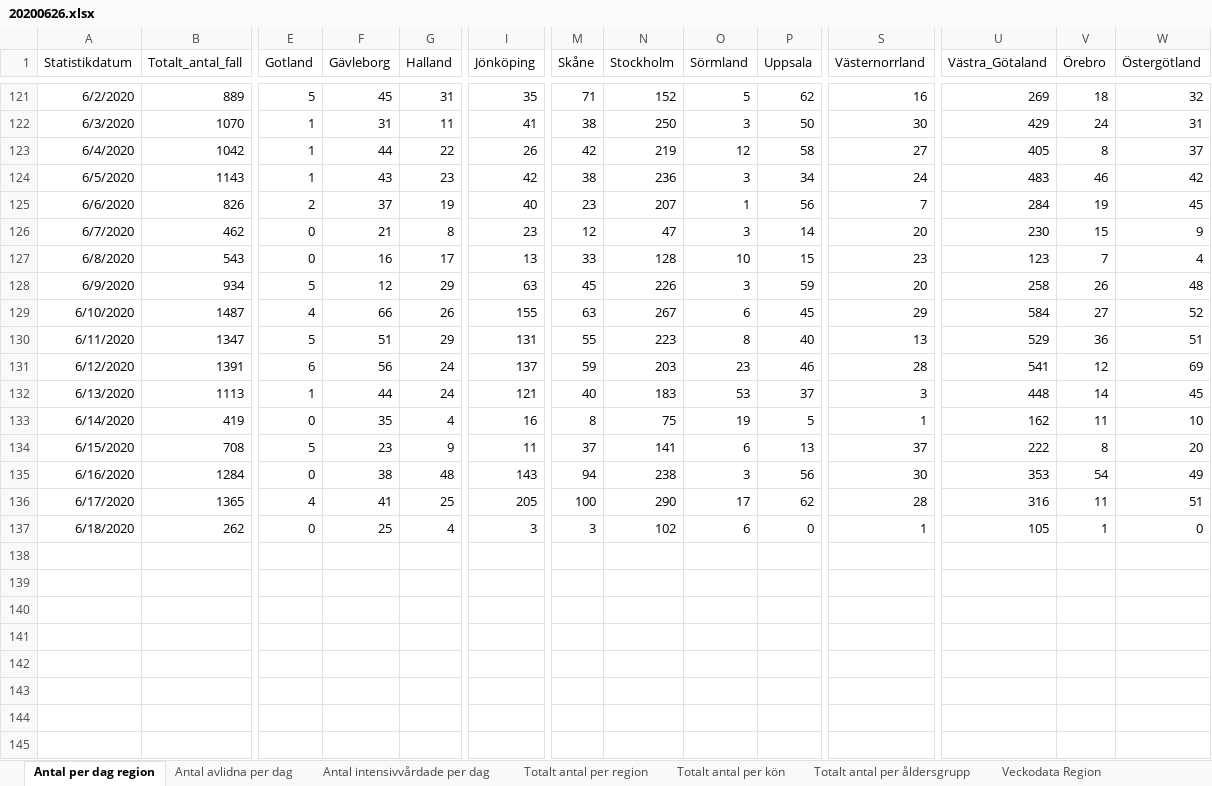
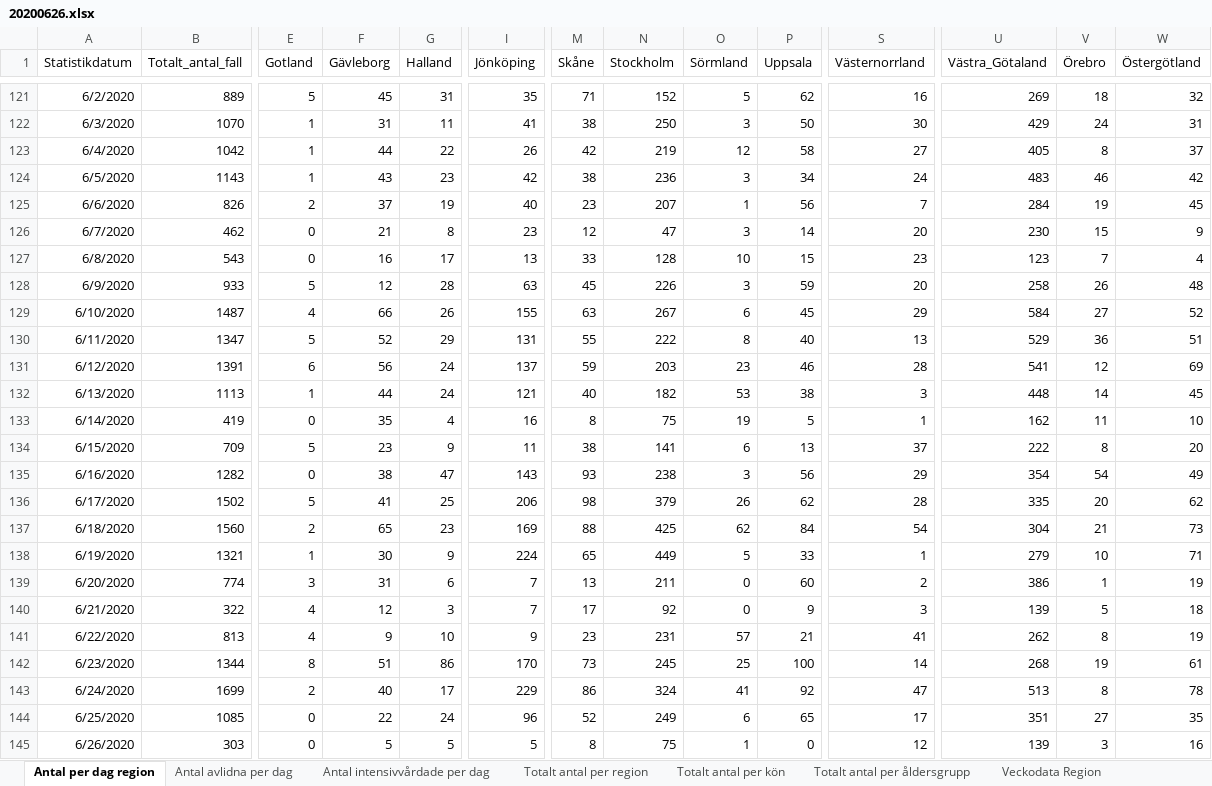
Before and after one commit to magnus08/fhmgraph, an Excel workbook: data/20200626.xlsx, sheet Antal per dag region, drawn as a sheet; only a part is shown, gaps mark what is left out; values as stored, in another font and other column widths than the file's, no borders; removed rows and columns are numbered as before the commit, all else as after; rows hold the shown columns only; the diff covers the shown part only; the diff names each change by its address in the sheet, - before the commit and + after, or states it on an @@ line.

```diff
--- a/data/20200626.xlsx (sheet Antal per dag region)
+++ b/data/20200626.xlsx (sheet Antal per dag region)
-B128 (Totalt_antal_fall): 934
+B128 (Totalt_antal_fall): 933
-G128 (Halland): 29
+G128 (Halland): 28
-F130 (Gävleborg): 51
+F130 (Gävleborg): 52
-N130 (Stockholm): 223
+N130 (Stockholm): 222
-N132 (Stockholm): 183
+N132 (Stockholm): 182
-P132 (Uppsala): 37
+P132 (Uppsala): 38
-B134 (Totalt_antal_fall): 708
+B134 (Totalt_antal_fall): 709
-M134 (Skåne): 37
+M134 (Skåne): 38
-B135 (Totalt_antal_fall): 1284
+B135 (Totalt_antal_fall): 1282
-G135 (Halland): 48
+G135 (Halland): 47
-M135 (Skåne): 94
+M135 (Skåne): 93
-S135 (Västernorrland): 30
+S135 (Västernorrland): 29
-U135 (Västra_Götaland): 353
+U135 (Västra_Götaland): 354
-B136 (Totalt_antal_fall): 1365
+B136 (Totalt_antal_fall): 1502
-E136 (Gotland): 4
+E136 (Gotland): 5
-I136 (Jönköping): 205
+I136 (Jönköping): 206
-M136 (Skåne): 100
+M136 (Skåne): 98
-N136 (Stockholm): 290
+N136 (Stockholm): 379
-O136 (Sörmland): 17
+O136 (Sörmland): 26
-U136 (Västra_Götaland): 316
+U136 (Västra_Götaland): 335
-V136 (Örebro): 11
+V136 (Örebro): 20
-W136 (Östergötland): 51
+W136 (Östergötland): 62
-row 137: 6/18/2020 | 262 | 0 | 25 | 4 | 3 | 3 | 102 | 6 | 0 | 1 | 105 | 1 | 0
+row 137: 6/18/2020 | 1560 | 2 | 65 | 23 | 169 | 88 | 425 | 62 | 84 | 54 | 304 | 21 | 73
+row 138: 6/19/2020 | 1321 | 1 | 30 | 9 | 224 | 65 | 449 | 5 | 33 | 1 | 279 | 10 | 71
+row 139: 6/20/2020 | 774 | 3 | 31 | 6 | 7 | 13 | 211 | 0 | 60 | 2 | 386 | 1 | 19
+row 140: 6/21/2020 | 322 | 4 | 12 | 3 | 7 | 17 | 92 | 0 | 9 | 3 | 139 | 5 | 18
+row 141: 6/22/2020 | 813 | 4 | 9 | 10 | 9 | 23 | 231 | 57 | 21 | 41 | 262 | 8 | 19
+row 142: 6/23/2020 | 1344 | 8 | 51 | 86 | 170 | 73 | 245 | 25 | 100 | 14 | 268 | 19 | 61
+row 143: 6/24/2020 | 1699 | 2 | 40 | 17 | 229 | 86 | 324 | 41 | 92 | 47 | 513 | 8 | 78
+row 144: 6/25/2020 | 1085 | 0 | 22 | 24 | 96 | 52 | 249 | 6 | 65 | 17 | 351 | 27 | 35
+row 145: 6/26/2020 | 303 | 0 | 5 | 5 | 5 | 8 | 75 | 1 | 0 | 12 | 139 | 3 | 16
```
Also changed, not shown: 2 edited cells elsewhere in this sheet, sheet Veckodata Kommun_stadsdel, sheet Veckodata Region, sheet Totalt antal per region, sheet Antal avlidna per dag, sheet Antal intensivvårdade per dag, sheet Totalt antal per åldersgrupp, 1 more sheet, other sheet tabs.
